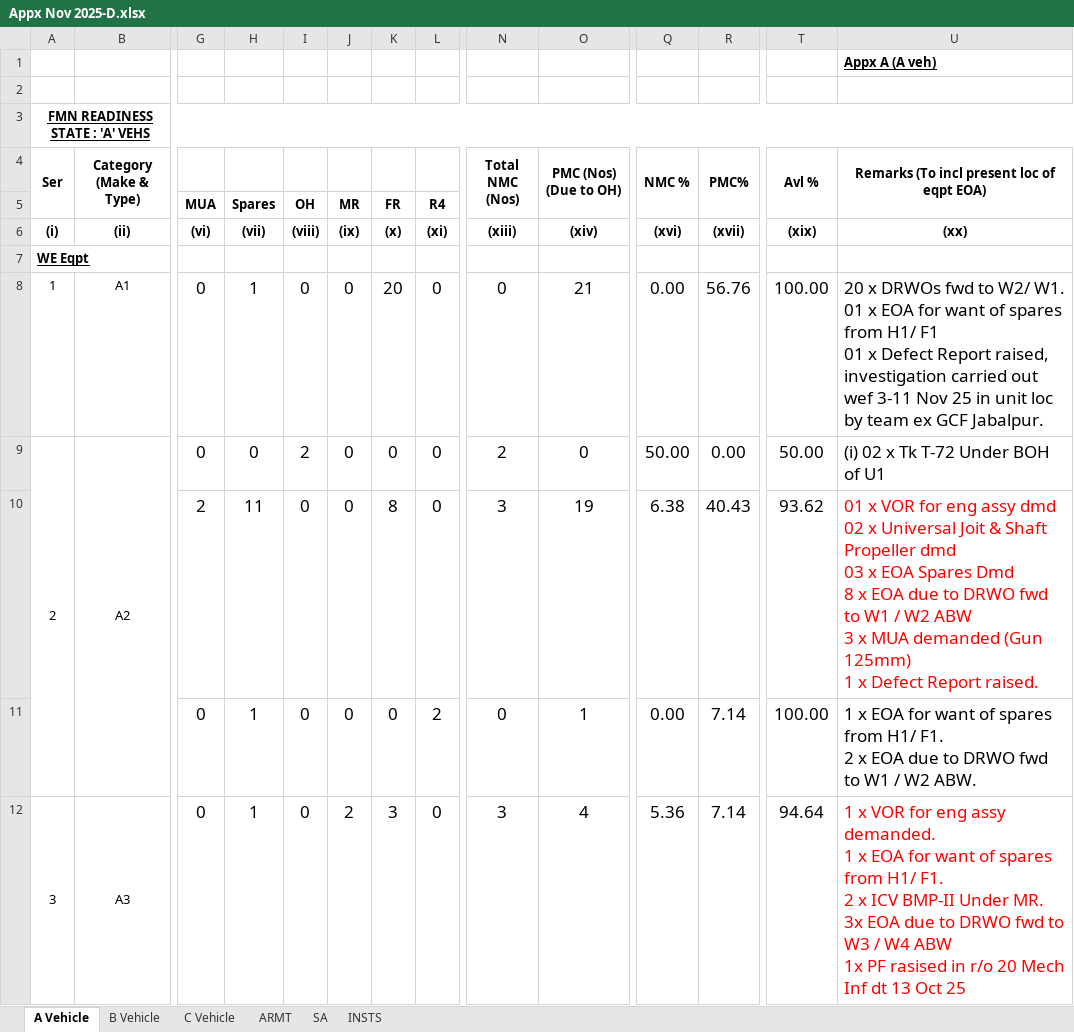
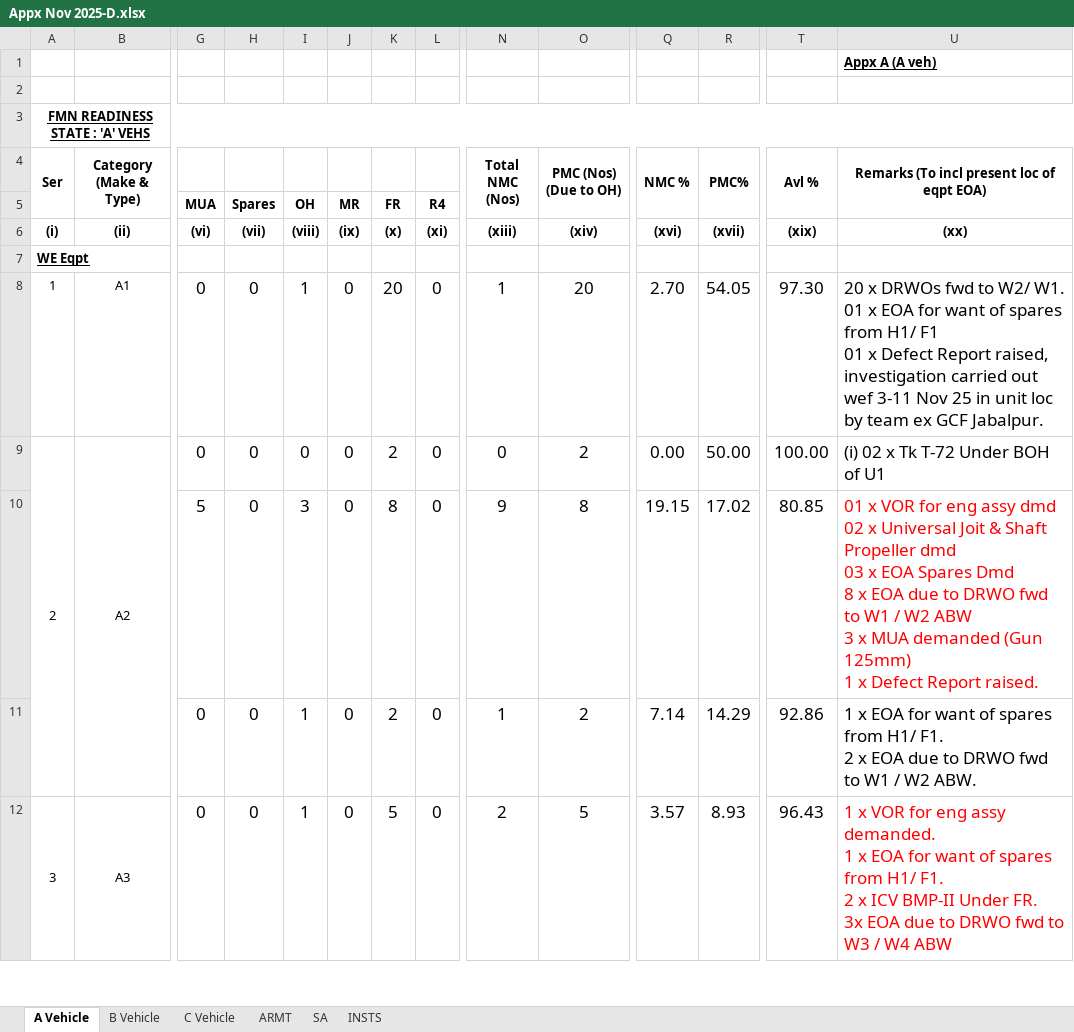
Before and after one commit to aptsoftware-git/fwDemo, an Excel workbook: data/FRS_cleaned/Nov/Fmn D Nov/Appx Nov 2025-D.xlsx, sheet A Vehicle, drawn as a sheet; only a part is shown, gaps mark what is left out; values as stored, in another font and other column widths than the file's, no borders; removed rows and columns are numbered as before the commit, all else as after; rows hold the shown columns only; ↵ is a line break in a cell; the diff covers the shown part only; the diff names each change by its address in the sheet, - before the commit and + after, or states it on an @@ line.

Commit message:
Added Local and Remote Data for Nov 2025

```diff
--- a/data/FRS_cleaned/Nov/Fmn D Nov/Appx Nov 2025-D.xlsx (sheet A Vehicle)
+++ b/data/FRS_cleaned/Nov/Fmn D Nov/Appx Nov 2025-D.xlsx (sheet A Vehicle)
-H8: 1
+H8: 0
-I8: 0
+I8: 1
-N8 (Total NMC (Nos)): 0
+N8 (Total NMC (Nos)): 1
-O8 (PMC (Nos) (Due to OH)): 21
+O8 (PMC (Nos) (Due to OH)): 20
-Q8 (NMC %): 0.00
+Q8 (NMC %): 2.70
-R8 (PMC%): 56.76
+R8 (PMC%): 54.05
-T8 (Avl %): 100.00
+T8 (Avl %): 97.30
-I9: 2
+I9: 0
-K9: 0
+K9: 2
-N9 (Total NMC (Nos)): 2
+N9 (Total NMC (Nos)): 0
-O9 (PMC (Nos) (Due to OH)): 0
+O9 (PMC (Nos) (Due to OH)): 2
-Q9 (NMC %): 50.00
+Q9 (NMC %): 0.00
-R9 (PMC%): 0.00
+R9 (PMC%): 50.00
-T9 (Avl %): 50.00
+T9 (Avl %): 100.00
-row 10:  |  | 2 | 11 | 0 | 0 | 8 | 0 | 3 | 19 | 6.38 | 40.43 | 93.62 | 01 x VOR for eng assy dmd ↵ 02 x Universal Joit & Shaft Propeller dmd ↵ 03 x EOA Spares Dmd ↵ 8 x EOA due to DRWO fwd to W1 / W2 ABW ↵ 3 x MUA demanded (Gun 125mm) ↵ 1 x Defect Report raised.
-row 11:  |  | 0 | 1 | 0 | 0 | 0 | 2 | 0 | 1 | 0.00 | 7.14 | 100.00 | 1 x EOA for want of spares from H1/ F1. ↵ 2 x EOA due to DRWO fwd to W1 / W2 ABW.
+row 10:  |  | 5 | 0 | 3 | 0 | 8 | 0 | 9 | 8 | 19.15 | 17.02 | 80.85 | 01 x VOR for eng assy dmd ↵ 02 x Universal Joit & Shaft Propeller dmd ↵ 03 x EOA Spares Dmd ↵ 8 x EOA due to DRWO fwd to W1 / W2 ABW ↵ 3 x MUA demanded (Gun 125mm) ↵ 1 x Defect Report raised.
+row 11:  |  | 0 | 0 | 1 | 0 | 2 | 0 | 1 | 2 | 7.14 | 14.29 | 92.86 | 1 x EOA for want of spares from H1/ F1. ↵ 2 x EOA due to DRWO fwd to W1 / W2 ABW.
-H12: 1
+H12: 0
-I12: 0
+I12: 1
-J12: 2
+J12: 0
-K12: 3
+K12: 5
-N12 (Total NMC (Nos)): 3
+N12 (Total NMC (Nos)): 2
-O12 (PMC (Nos) (Due to OH)): 4
+O12 (PMC (Nos) (Due to OH)): 5
-Q12 (NMC %): 5.36
+Q12 (NMC %): 3.57
-R12 (PMC%): 7.14
+R12 (PMC%): 8.93
-T12 (Avl %): 94.64
+T12 (Avl %): 96.43
-U12: …BMP-II Under MR. ↵ 3x EOA due to DRWO fwd to W3 / W4 ABW ↵ 1x PF rasised in r/o 20 Mech Inf dt 13 Oct 25
+U12: …BMP-II Under FR. ↵ 3x EOA due to DRWO fwd to W3 / W4 ABW
```
Also changed, not shown: 48 edited cells elsewhere in this sheet, 2 other files.
